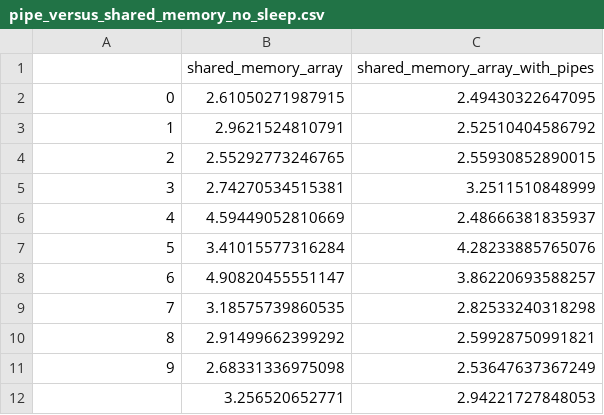
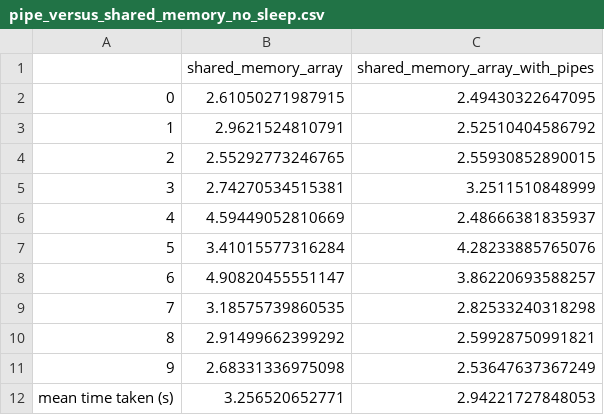
Before and after one commit to bml1g12/benchmarking_multiprocessing_np_array_comms, a CSV file: timings/pipe_versus_shared_memory_no_sleep.csv, drawn as a sheet.

Commit message:
feat: clarify how timings are calculated in the print statement

```diff
--- a/timings/pipe_versus_shared_memory_no_sleep.csv
+++ b/timings/pipe_versus_shared_memory_no_sleep.csv
@@ -11,2 +11,2 @@
 9,2.68331336975098,2.53647637367249
-,3.256520652771,2.94221727848053
+mean time taken (s),3.256520652771,2.94221727848053
```
Also changed, not shown: timings/benchmark_timings.csv, timings/queue_timings.csv, 1 other file.
